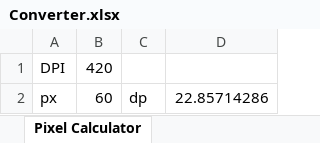
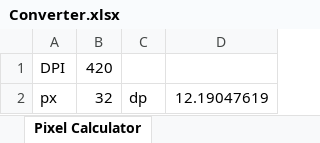
Before and after one commit to vincentkenutama/CoffeeTime, an Excel workbook: Converter.xlsx, sheet Pixel Calculator, drawn as a sheet; values as stored, in another font and other column widths than the file's, no borders; the diff names each change by its address in the sheet, - before the commit and + after, or states it on an @@ line.

```diff
--- a/Converter.xlsx (sheet Pixel Calculator)
+++ b/Converter.xlsx (sheet Pixel Calculator)
-B2: 60
+B2: 32
-D2: 22.85714286
+D2: 12.19047619
```
Also changed, not shown: 37 other files.
